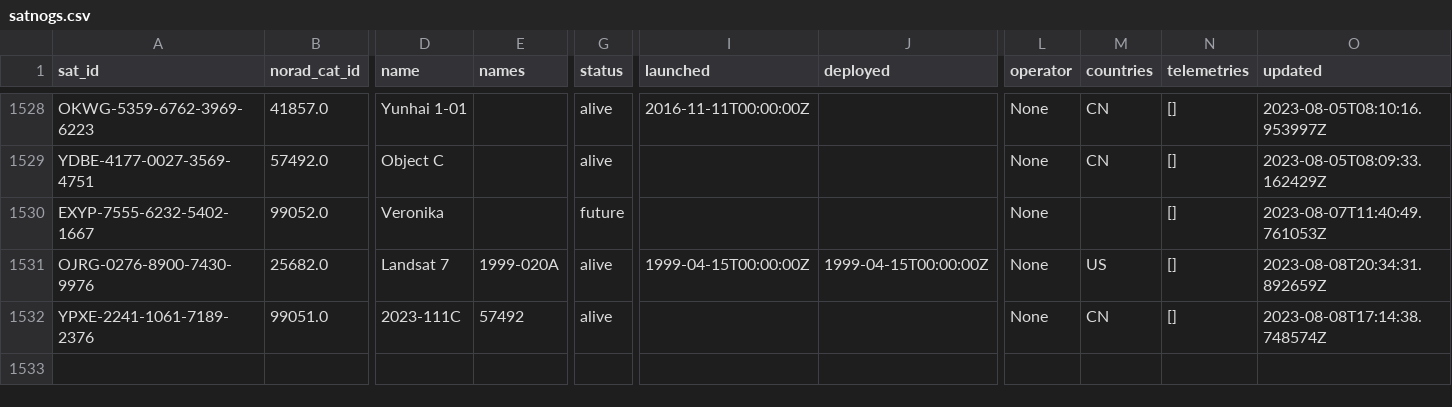
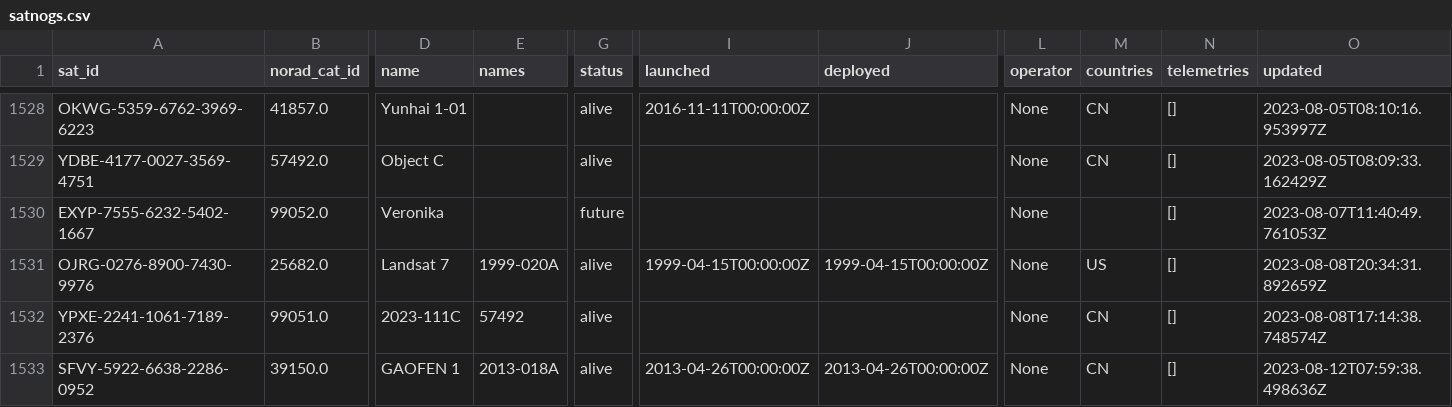
Before and after one commit to maruko8k/amateur-satellite-database, a CSV file: data/satnogs.csv, drawn as a sheet; only a part is shown, gaps mark what is left out; rows hold the shown columns only; the diff names each change by its address in the sheet, - before the commit and + after, or states it on an @@ line.

```diff
--- a/data/satnogs.csv
+++ b/data/satnogs.csv
+row 1533: SFVY-5922-6638-2286-0952 | 39150.0 | GAOFEN 1 | 2013-018A | alive | 2013-04-26T00:00:00Z | 2013-04-26T00:00:00Z | None | CN | [] | 2023-08-12T07:59:38.498636Z
```
Also changed, not shown: 1 other file.
